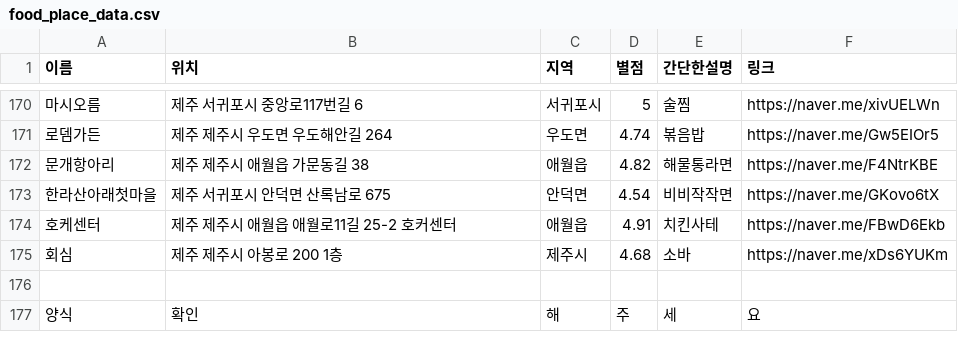
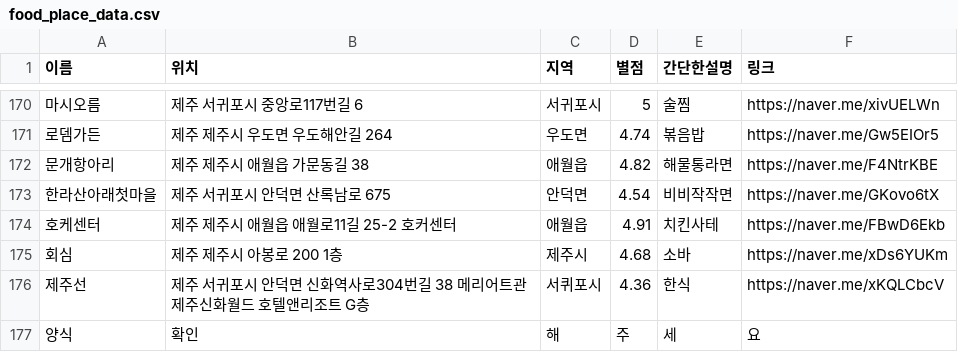
Before and after one commit to OSS-3-MINTAEK/Recomendataion_Place, a CSV file: food_place_data.csv, drawn as a sheet; only a part is shown, gaps mark what is left out; the diff names each change by its address in the sheet, - before the commit and + after, or states it on an @@ line.

Commit message:
Update

```diff
--- a/food_place_data.csv
+++ b/food_place_data.csv
-row 176: (empty)
+row 176: 제주선 | 제주 서귀포시 안덕면 신화역사로304번길 38 메리어트관 제주신화월드 호텔앤리조트 G층 | 서퀴포시 | 4.36 | 한식 | https://naver.me/xKQLCbcV
```
